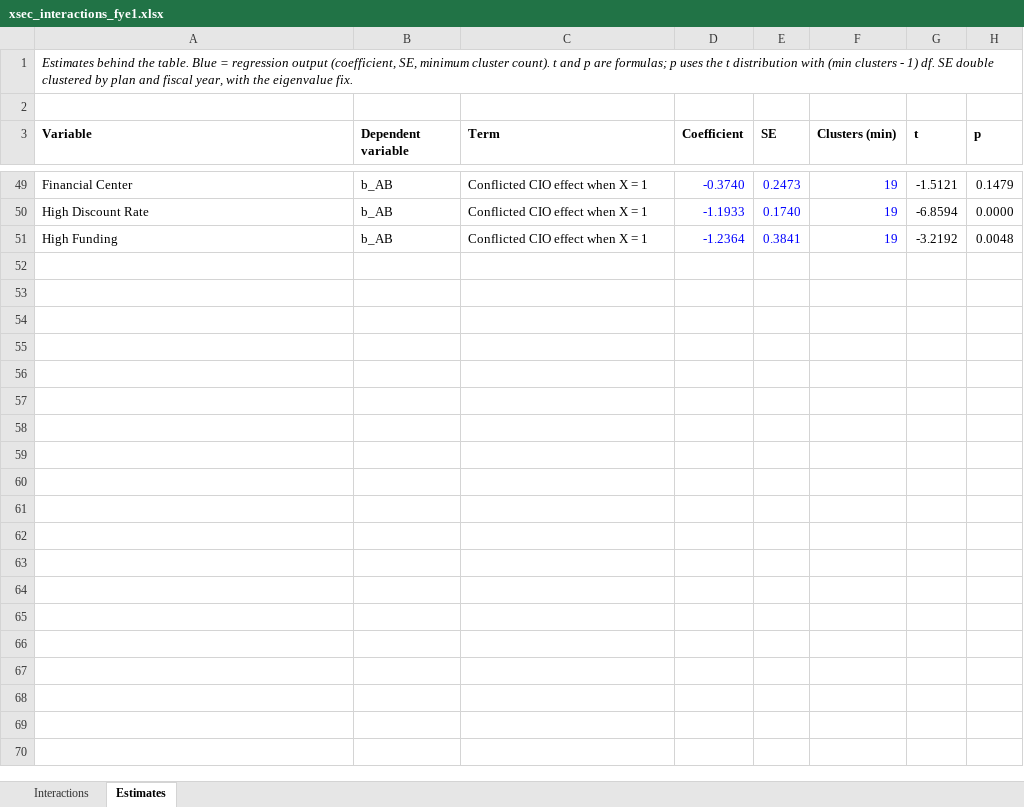
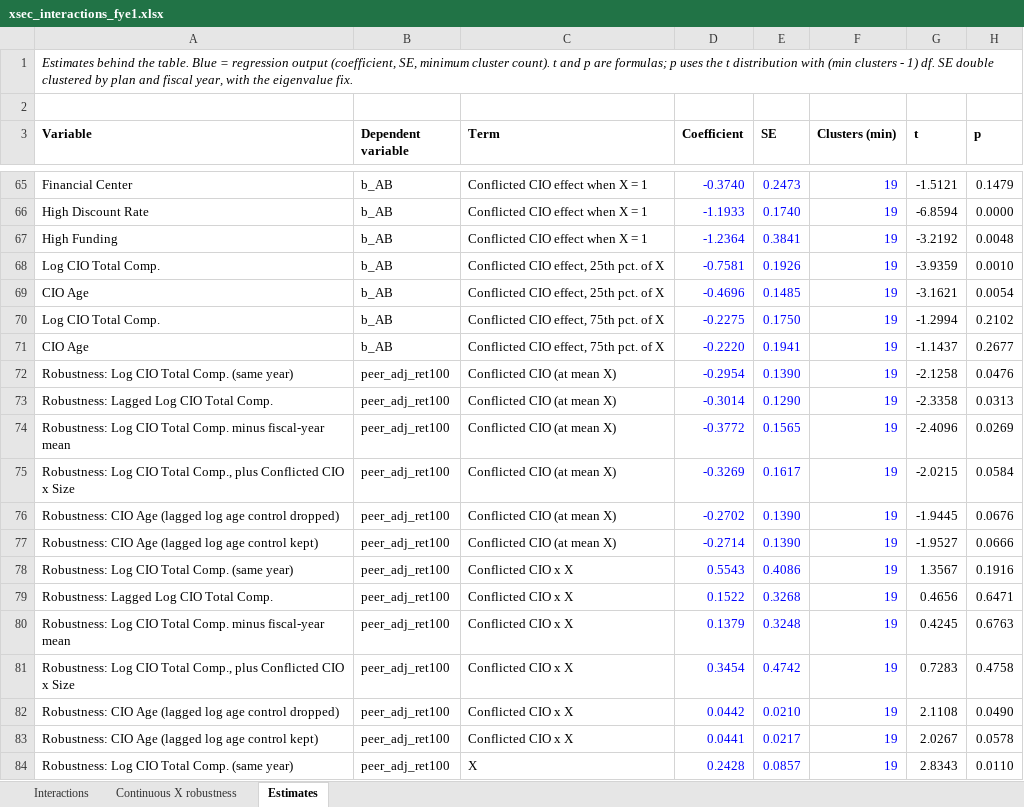
Before and after one commit to kevinamullally-stack/PensionData, an Excel workbook: referee_response/time_to_departure/xsec_interactions_fye1.xlsx, sheet Estimates, drawn as a sheet; only a part is shown, gaps mark what is left out; values as stored, in another font and other column widths than the file's, no borders; the diff covers the shown part only; the diff names each change by its address in the sheet, - before the commit and + after, or states it on an @@ line.

```diff
--- a/referee_response/time_to_departure/xsec_interactions_fye1.xlsx (sheet Estimates)
+++ b/referee_response/time_to_departure/xsec_interactions_fye1.xlsx (sheet Estimates)
+sheet tab: Continuous X robustness
+row 68: Log CIO Total Comp. | b_AB | Conflicted CIO effect, 25th pct. of X | -0.7581 | 0.1926 | 19 | -3.9359 | 0.0010
+row 69: CIO Age | b_AB | Conflicted CIO effect, 25th pct. of X | -0.4696 | 0.1485 | 19 | -3.1621 | 0.0054
+row 70: Log CIO Total Comp. | b_AB | Conflicted CIO effect, 75th pct. of X | -0.2275 | 0.1750 | 19 | -1.2994 | 0.2102
+row 71: CIO Age | b_AB | Conflicted CIO effect, 75th pct. of X | -0.2220 | 0.1941 | 19 | -1.1437 | 0.2677
+row 72: Robustness: Log CIO Total Comp. (same year) | peer_adj_ret100 | Conflicted CIO (at mean X) | -0.2954 | 0.1390 | 19 | -2.1258 | 0.0476
+row 73: Robustness: Lagged Log CIO Total Comp. | peer_adj_ret100 | Conflicted CIO (at mean X) | -0.3014 | 0.1290 | 19 | -2.3358 | 0.0313
+row 74: Robustness: Log CIO Total Comp. minus fiscal-year mean | peer_adj_ret100 | Conflicted CIO (at mean X) | -0.3772 | 0.1565 | 19 | -2.4096 | 0.0269
+row 75: Robustness: Log CIO Total Comp., plus Conflicted CIO x Size | peer_adj_ret100 | Conflicted CIO (at mean X) | -0.3269 | 0.1617 | 19 | -2.0215 | 0.0584
+row 76: Robustness: CIO Age (lagged log age control dropped) | peer_adj_ret100 | Conflicted CIO (at mean X) | -0.2702 | 0.1390 | 19 | -1.9445 | 0.0676
+row 77: Robustness: CIO Age (lagged log age control kept) | peer_adj_ret100 | Conflicted CIO (at mean X) | -0.2714 | 0.1390 | 19 | -1.9527 | 0.0666
+row 78: Robustness: Log CIO Total Comp. (same year) | peer_adj_ret100 | Conflicted CIO x X | 0.5543 | 0.4086 | 19 | 1.3567 | 0.1916
+row 79: Robustness: Lagged Log CIO Total Comp. | peer_adj_ret100 | Conflicted CIO x X | 0.1522 | 0.3268 | 19 | 0.4656 | 0.6471
+row 80: Robustness: Log CIO Total Comp. minus fiscal-year mean | peer_adj_ret100 | Conflicted CIO x X | 0.1379 | 0.3248 | 19 | 0.4245 | 0.6763
+row 81: Robustness: Log CIO Total Comp., plus Conflicted CIO x Size | peer_adj_ret100 | Conflicted CIO x X | 0.3454 | 0.4742 | 19 | 0.7283 | 0.4758
+row 82: Robustness: CIO Age (lagged log age control dropped) | peer_adj_ret100 | Conflicted CIO x X | 0.0442 | 0.0210 | 19 | 2.1108 | 0.0490
+row 83: Robustness: CIO Age (lagged log age control kept) | peer_adj_ret100 | Conflicted CIO x X | 0.0441 | 0.0217 | 19 | 2.0267 | 0.0578
+row 84: Robustness: Log CIO Total Comp. (same year) | peer_adj_ret100 | X | 0.2428 | 0.0857 | 19 | 2.8343 | 0.0110
```
Also changed, not shown: 65 added rows and 12 edited cells elsewhere in this sheet, sheet Interactions, formulas that keep their value, 4 other files.
